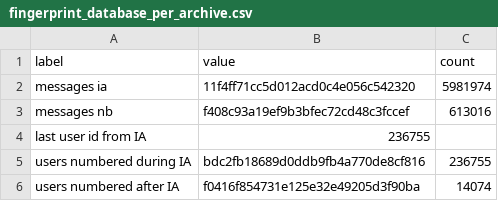
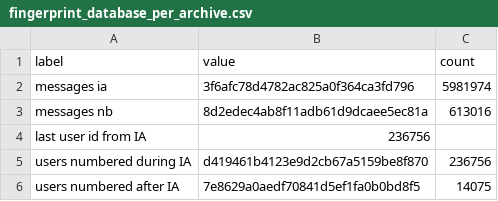
Before and after one commit to NationalLibraryOfNorway/norwegian_usenet, a CSV file: data/output/02_build_database/fingerprint_database_per_archive.csv, drawn as a sheet.

```diff
--- a/data/output/02_build_database/fingerprint_database_per_archive.csv
+++ b/data/output/02_build_database/fingerprint_database_per_archive.csv
@@ -1,6 +1,6 @@
 label,value,count
-messages ia,11f4ff71cc5d012acd0c4e056c542320,5981974
-messages nb,f408c93a19ef9b3bfec72cd48c3fccef,613016
-last user id from IA,236755,
-users numbered during IA,bdc2fb18689d0ddb9fb4a770de8cf816,236755
-users numbered after IA,f0416f854731e125e32e49205d3f90ba,14074
+messages ia,3f6afc78d4782ac825a0f364ca3fd796,5981974
+messages nb,8d2edec4ab8f11adb61d9dcaee5ec81a,613016
+last user id from IA,236756,
+users numbered during IA,d419461b4123e9d2cb67a5159be8f870,236756
+users numbered after IA,7e8629a0aedf70841d5ef1fa0b0bd8f5,14075
```
Also changed, not shown: data/output/02_build_database/fingerprint_database.csv, data/output/02_build_database/fingerprint_database_content.csv, 1 other file.
